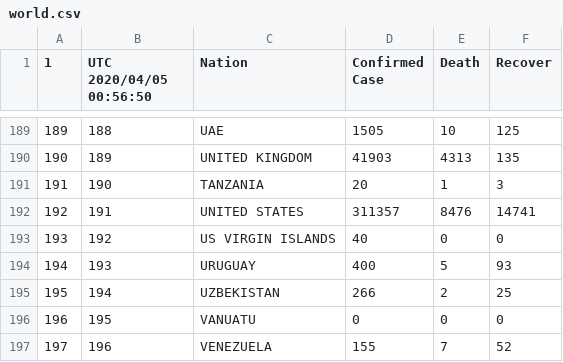
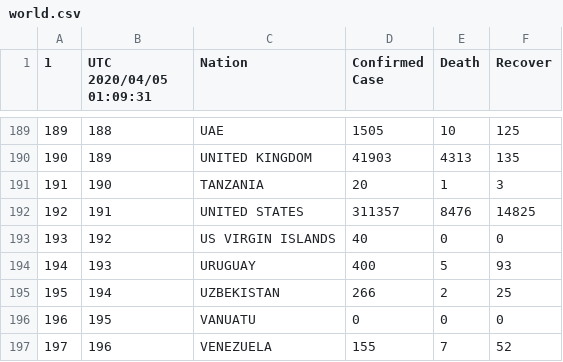
Before and after one commit to restrepo/COVID-19, a CSV file: explore/world.csv, drawn as a sheet; only a part is shown, gaps mark what is left out; the diff names each change by its address in the sheet, - before the commit and + after, or states it on an @@ line.

```diff
--- a/explore/world.csv
+++ b/explore/world.csv
-B1: UTC 2020/04/05 00:56:50
+B1: UTC 2020/04/05 01:09:31
-F192 (Recover): 14741
+F192 (Recover): 14825
```
Also changed, not shown: 2 other files.
